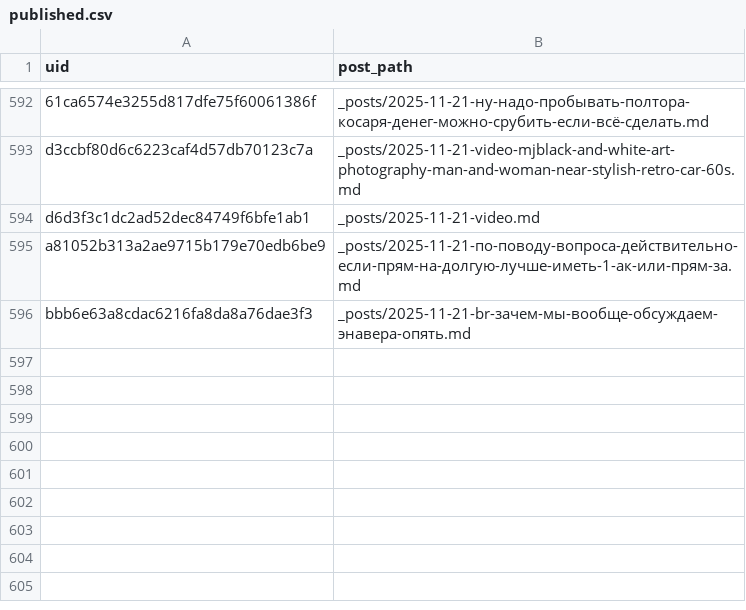
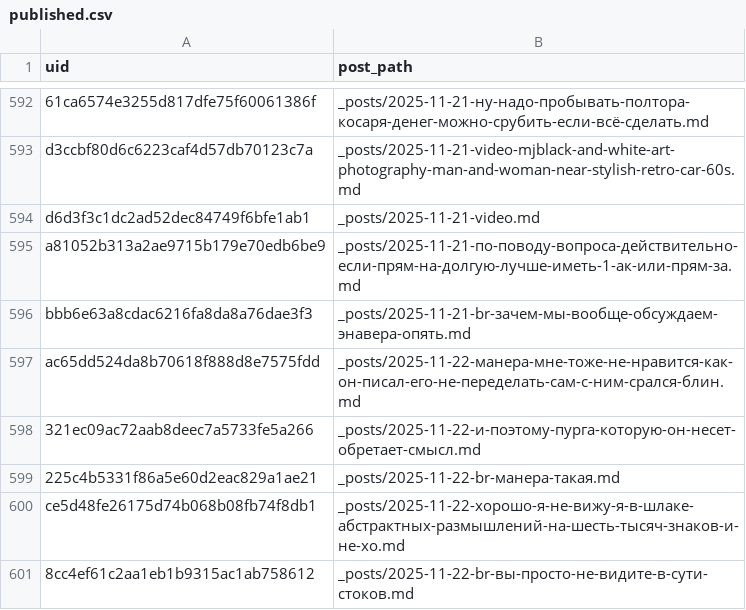
Before and after one commit to ViShark2882/niche-hub, a CSV file: data/published.csv, drawn as a sheet; only a part is shown, gaps mark what is left out.

Commit message:
new posts

```diff
--- a/data/published.csv
+++ b/data/published.csv
@@ -596 +596,6 @@ a81052b313a2ae9715b179e70edb6be9,_posts/2025-11-21-по-поводу-вопро
 bbb6e63a8cdac6216fa8da8a76dae3f3,_posts/2025-11-21-br-зачем-мы-вообще-обсуждаем-энавера-опять.md
+ac65dd524da8b70618f888d8e7575fdd,_posts/2025-11-22-манера-мне-тоже-не-нравится-как-он-писал-его-не-переделать-сам-с-ним-срался-блин.md
+321ec09ac72aab8deec7a5733fe5a266,_posts/2025-11-22-и-поэтому-пурга-которую-он-несет-обретает-смысл.md
+225c4b5331f86a5e60d2eac829a1ae21,_posts/2025-11-22-br-манера-такая.md
+ce5d48fe26175d74b068b08fb74f8db1,_posts/2025-11-22-хорошо-я-не-вижу-я-в-шлаке-абстрактных-размышлений-на-шесть-тысяч-знаков-и-не-хо.md
+8cc4ef61c2aa1eb1b9315ac1ab758612,_posts/2025-11-22-br-вы-просто-не-видите-в-сути-стоков.md
```
Also changed, not shown: 5 other files.
